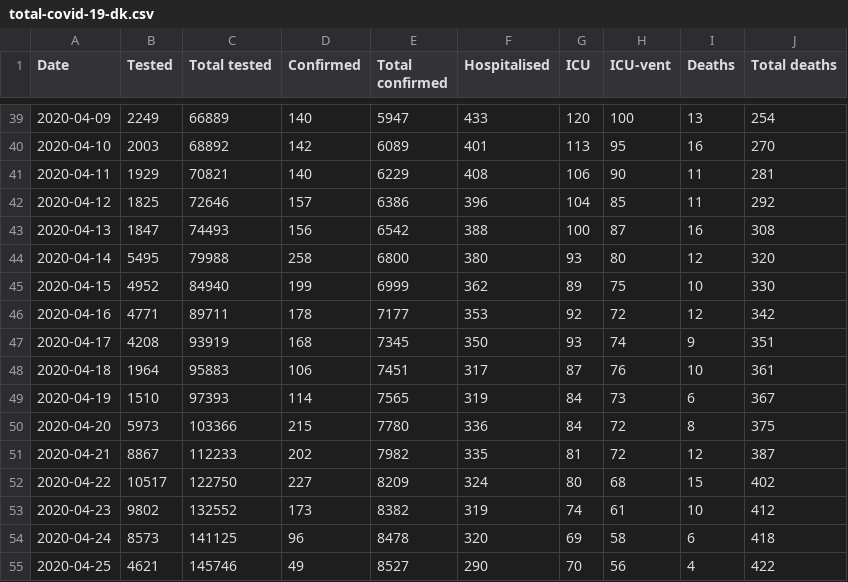
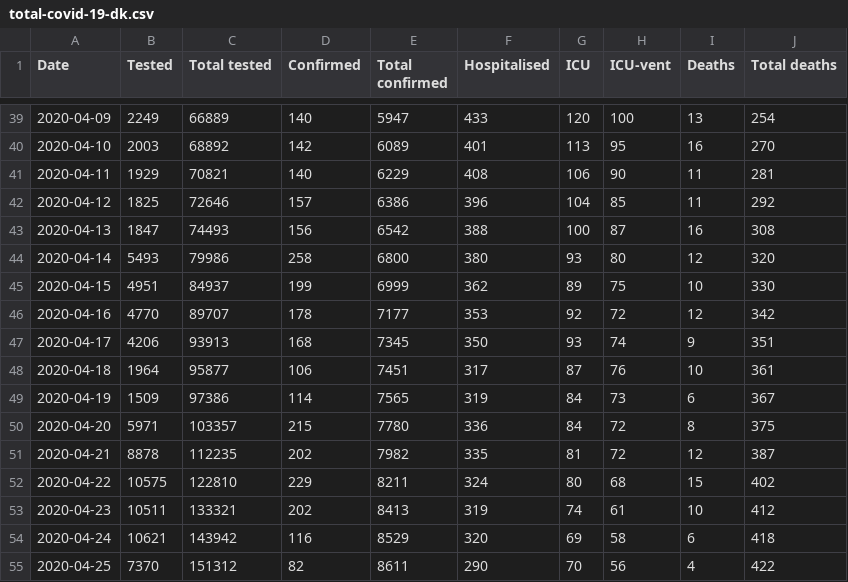
Before and after one commit to covid-19-sim/covid-19.sst.dk, a CSV file: total-covid-19-dk.csv, drawn as a sheet; only a part is shown, gaps mark what is left out; the diff covers the shown part only.

```diff
--- a/total-covid-19-dk.csv
+++ b/total-covid-19-dk.csv
@@ -43,13 +43,13 @@ Date,Tested,Total tested,Confirmed,Total confirmed,Hospitalised,ICU,ICU-vent,Dea
 2020-04-13,1847,74493,156,6542,388,100,87,16,308
-2020-04-14,5495,79988,258,6800,380,93,80,12,320
-2020-04-15,4952,84940,199,6999,362,89,75,10,330
-2020-04-16,4771,89711,178,7177,353,92,72,12,342
-2020-04-17,4208,93919,168,7345,350,93,74,9,351
-2020-04-18,1964,95883,106,7451,317,87,76,10,361
-2020-04-19,1510,97393,114,7565,319,84,73,6,367
-2020-04-20,5973,103366,215,7780,336,84,72,8,375
-2020-04-21,8867,112233,202,7982,335,81,72,12,387
-2020-04-22,10517,122750,227,8209,324,80,68,15,402
-2020-04-23,9802,132552,173,8382,319,74,61,10,412
-2020-04-24,8573,141125,96,8478,320,69,58,6,418
-2020-04-25,4621,145746,49,8527,290,70,56,4,422
+2020-04-14,5493,79986,258,6800,380,93,80,12,320
+2020-04-15,4951,84937,199,6999,362,89,75,10,330
+2020-04-16,4770,89707,178,7177,353,92,72,12,342
+2020-04-17,4206,93913,168,7345,350,93,74,9,351
+2020-04-18,1964,95877,106,7451,317,87,76,10,361
+2020-04-19,1509,97386,114,7565,319,84,73,6,367
+2020-04-20,5971,103357,215,7780,336,84,72,8,375
+2020-04-21,8878,112235,202,7982,335,81,72,12,387
+2020-04-22,10575,122810,229,8211,324,80,68,15,402
+2020-04-23,10511,133321,202,8413,319,74,61,10,412
+2020-04-24,10621,143942,116,8529,320,69,58,6,418
+2020-04-25,7370,151312,82,8611,290,70,56,4,422
```
Also changed, not shown: 1 added row and 6 edited cells elsewhere in this file, ssi-pdf-data-deaths.csv, sst-raw-data-hospitalised.csv, 3 other files.
